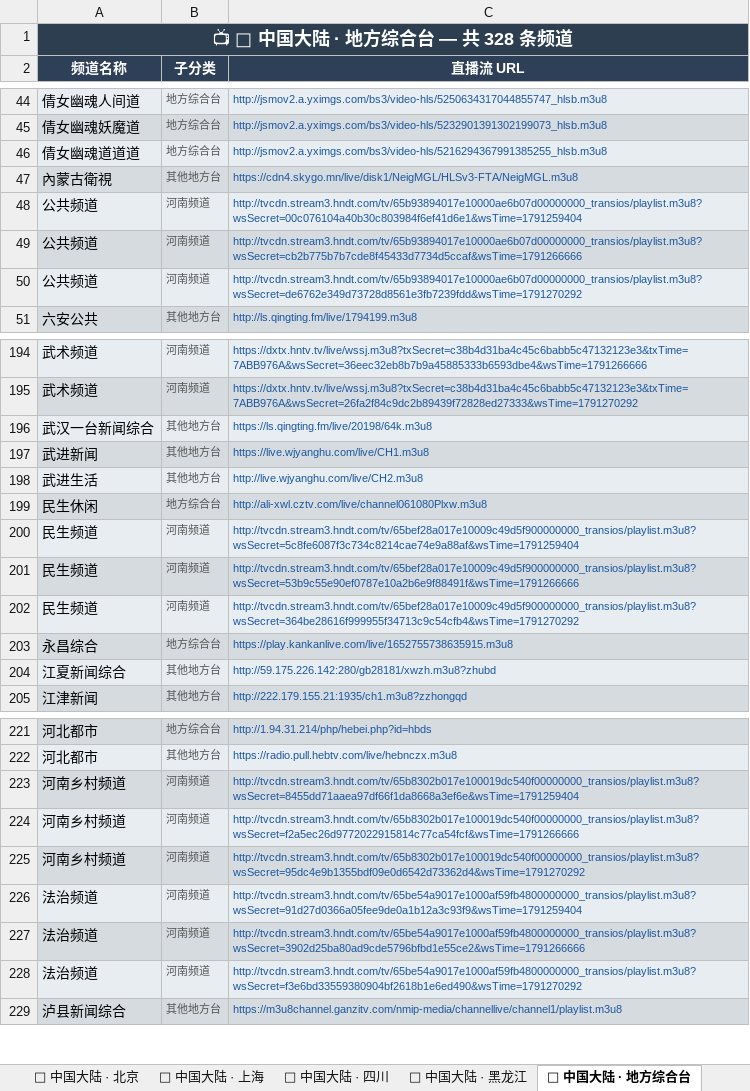
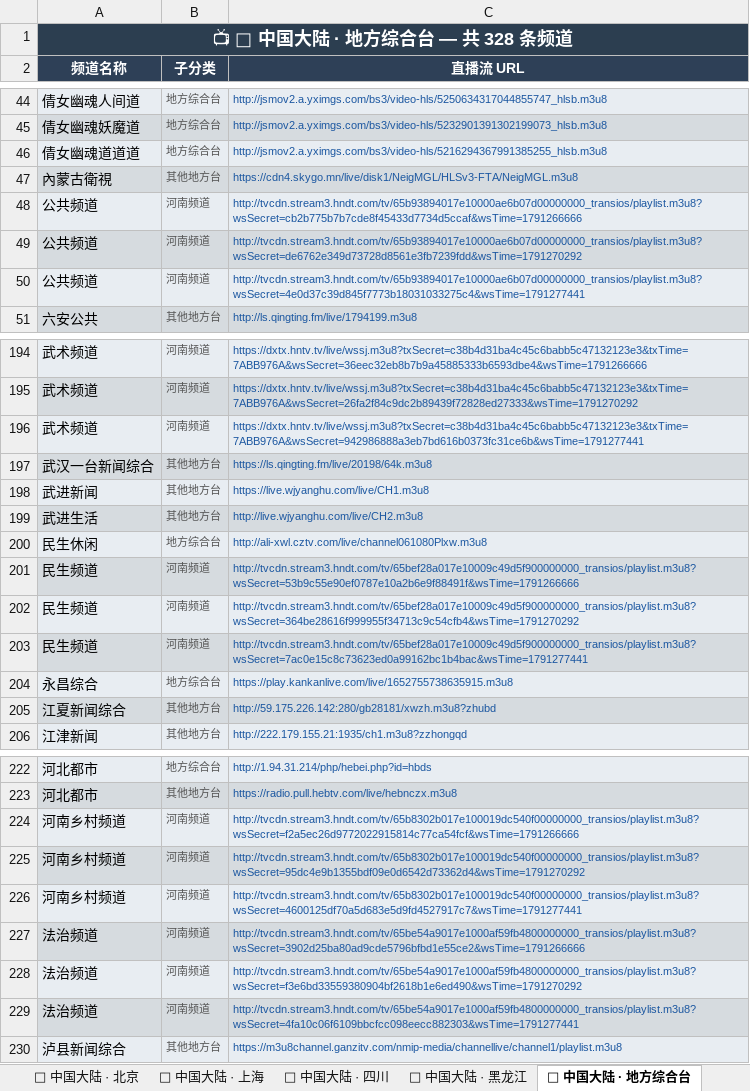
Before and after one commit to amazonjdshop/tv, an Excel workbook: channels_overview.xlsx, sheet 📡 中国大陆 · 地方综合台, drawn as a sheet; only a part is shown, gaps mark what is left out; values as stored, in another font and other column widths than the file's, no borders; removed rows and columns are numbered as before the commit, all else as after; the diff covers the shown part only; the diff names each change by its address in the sheet, - before the commit and + after, or states it on an @@ line.

Commit message:
Auto-update playlists [skip ci]

```diff
--- a/channels_overview.xlsx (sheet 📡 中国大陆 · 地方综合台)
+++ b/channels_overview.xlsx (sheet 📡 中国大陆 · 地方综合台)
-row 48: 公共频道 | 河南频道 | http://tvcdn.stream3.hndt.com/tv/65b93894017e10000ae6b07d00000000_transios/playlist.m3u8?wsSecret=00c076104a40b30c803984f6ef41d6e1&wsTime=1791259404
+row 50: 公共频道 | 河南频道 | http://tvcdn.stream3.hndt.com/tv/65b93894017e10000ae6b07d00000000_transios/playlist.m3u8?wsSecret=4e0d37c39d845f7773b18031033275c4&wsTime=1791277441
+row 196: 武术频道 | 河南频道 | https://dxtx.hntv.tv/live/wssj.m3u8?txSecret=c38b4d31ba4c45c6babb5c47132123e3&txTime=7ABB976A&wsSecret=942986888a3eb7bd616b0373fc31ce6b&wsTime=1791277441
-row 200: 民生频道 | 河南频道 | http://tvcdn.stream3.hndt.com/tv/65bef28a017e10009c49d5f900000000_transios/playlist.m3u8?wsSecret=5c8fe6087f3c734c8214cae74e9a88af&wsTime=1791259404
+row 203: 民生频道 | 河南频道 | http://tvcdn.stream3.hndt.com/tv/65bef28a017e10009c49d5f900000000_transios/playlist.m3u8?wsSecret=7ac0e15c8c73623ed0a99162bc1b4bac&wsTime=1791277441
-row 223: 河南乡村频道 | 河南频道 | http://tvcdn.stream3.hndt.com/tv/65b8302b017e100019dc540f00000000_transios/playlist.m3u8?wsSecret=8455dd71aaea97df66f1da8668a3ef6e&wsTime=1791259404
-A226 (频道名称): 法治频道
+A226 (频道名称): 河南乡村频道
-C226 (直播流 URL): http://tvcdn.stream3.hndt.com/tv/65be54a9017e1000af59fb4800000000_transios/playlist.m3u8?wsSecret=91d27d0366a05fee9de0a1b12a3c93f9&wsTime=1791259404
+C226 (直播流 URL): http://tvcdn.stream3.hndt.com/tv/65b8302b017e100019dc540f00000000_transios/playlist.m3u8?wsSecret=4600125df70a5d683e5d9fd4527917c7&wsTime=1791277441
+row 229: 法治频道 | 河南频道 | http://tvcdn.stream3.hndt.com/tv/65be54a9017e1000af59fb4800000000_transios/playlist.m3u8?wsSecret=4fa10c06f6109bbcfcc098eecc882303&wsTime=1791277441
```
Also changed, not shown: 5 added rows and 6 removed rows elsewhere in this sheet, sheet 📡 中国大陆 · 卫视, sheet 📡 中国大陆 · 浙江, sheet 📚 教育频道, sheet 📊 总览, sheet 📡 中国大陆 · 湖南, sheet 🔬 纪实探索, 7 more sheets, 7 other files.
